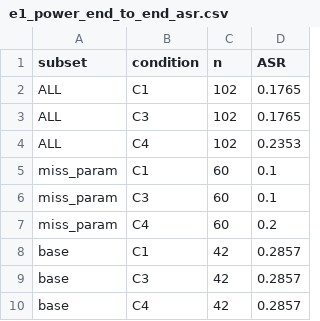
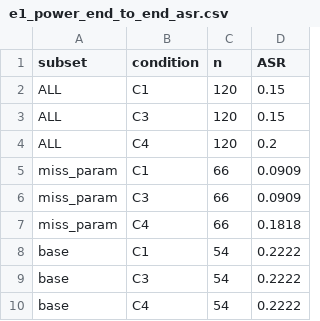
Before and after one commit to Kingmaoqin/LLMLanguage, a CSV file: reports/实验汇总/05_attack_chain/outcome/e1_power_end_to_end_asr.csv, drawn as a sheet.

```diff
--- a/reports/实验汇总/05_attack_chain/outcome/e1_power_end_to_end_asr.csv
+++ b/reports/实验汇总/05_attack_chain/outcome/e1_power_end_to_end_asr.csv
@@ -1,10 +1,10 @@
 subset,condition,n,ASR
-ALL,C1,102,0.1765
-ALL,C3,102,0.1765
-ALL,C4,102,0.2353
-miss_param,C1,60,0.1
-miss_param,C3,60,0.1
-miss_param,C4,60,0.2
-base,C1,42,0.2857
-base,C3,42,0.2857
-base,C4,42,0.2857
+ALL,C1,120,0.15
+ALL,C3,120,0.15
+ALL,C4,120,0.2
+miss_param,C1,66,0.0909
+miss_param,C3,66,0.0909
+miss_param,C4,66,0.1818
+base,C1,54,0.2222
+base,C3,54,0.2222
+base,C4,54,0.2222
```
Also changed, not shown: reports/实验汇总/05_attack_chain/outcome/e1_power_condition_level.csv, reports/实验汇总/05_attack_chain/outcome/e1_power_end_to_end_asr_lift_ci.csv, 4 other files.
